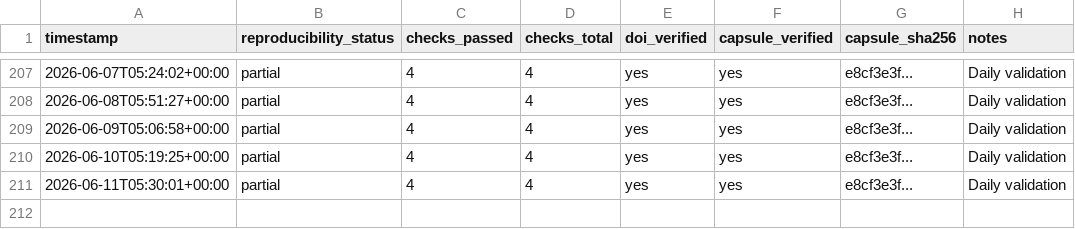
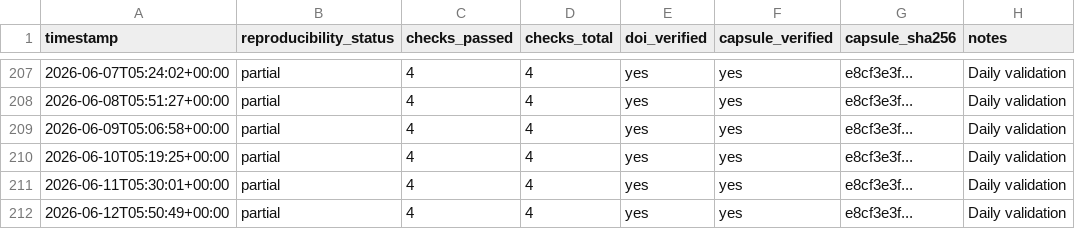
Before and after one commit to dhananjaysmvdu/BioSignal-AI, a CSV file: observatory/metrics/reproducibility_trend.csv, drawn as a sheet; only a part is shown, gaps mark what is left out; the diff names each change by its address in the sheet, - before the commit and + after, or states it on an @@ line.

```diff
--- a/observatory/metrics/reproducibility_trend.csv
+++ b/observatory/metrics/reproducibility_trend.csv
+row 212: 2026-06-12T05:50:49+00:00 | partial | 4 | 4 | yes | yes | e8cf3e3f... | Daily validation
```
Also changed, not shown: observatory/metrics/integrity_trend.csv, observatory/metrics/policy_evolution_trend.csv, 1 other file.
